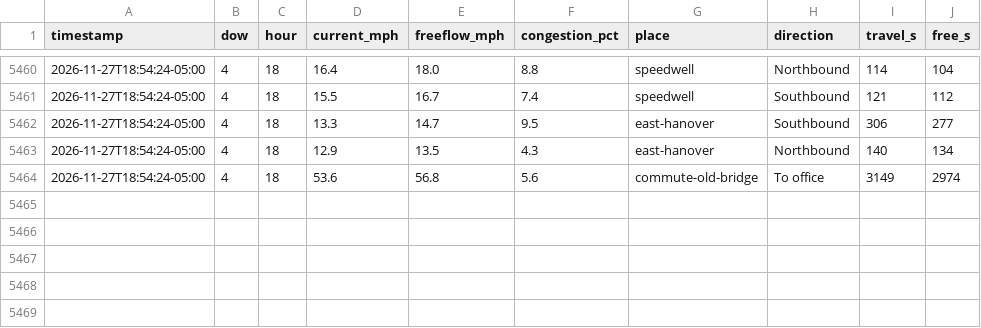
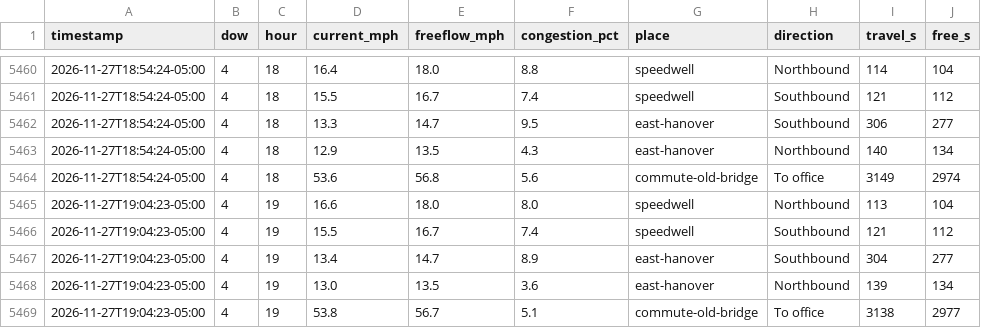
Before and after one commit to kbruett/home-traffic, a CSV file: data/places_log.csv, drawn as a sheet; only a part is shown, gaps mark what is left out; the diff names each change by its address in the sheet, - before the commit and + after, or states it on an @@ line.

```diff
--- a/data/places_log.csv
+++ b/data/places_log.csv
+row 5465: 2026-11-27T19:04:23-05:00 | 4 | 19 | 16.6 | 18.0 | 8.0 | speedwell | Northbound | 113 | 104
+row 5466: 2026-11-27T19:04:23-05:00 | 4 | 19 | 15.5 | 16.7 | 7.4 | speedwell | Southbound | 121 | 112
+row 5467: 2026-11-27T19:04:23-05:00 | 4 | 19 | 13.4 | 14.7 | 8.9 | east-hanover | Southbound | 304 | 277
+row 5468: 2026-11-27T19:04:23-05:00 | 4 | 19 | 13.0 | 13.5 | 3.6 | east-hanover | Northbound | 139 | 134
+row 5469: 2026-11-27T19:04:23-05:00 | 4 | 19 | 53.8 | 56.7 | 5.1 | commute-old-bridge | To office | 3138 | 2977
```
Also changed, not shown: data/traffic_log.csv, 1 other file.
